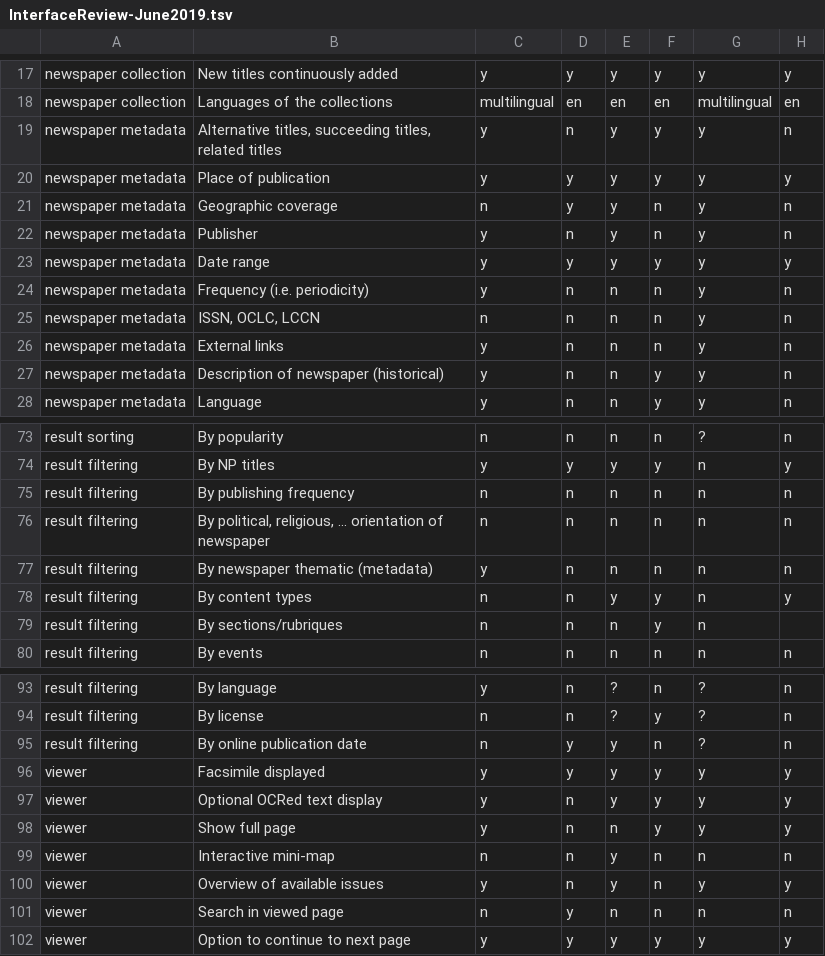
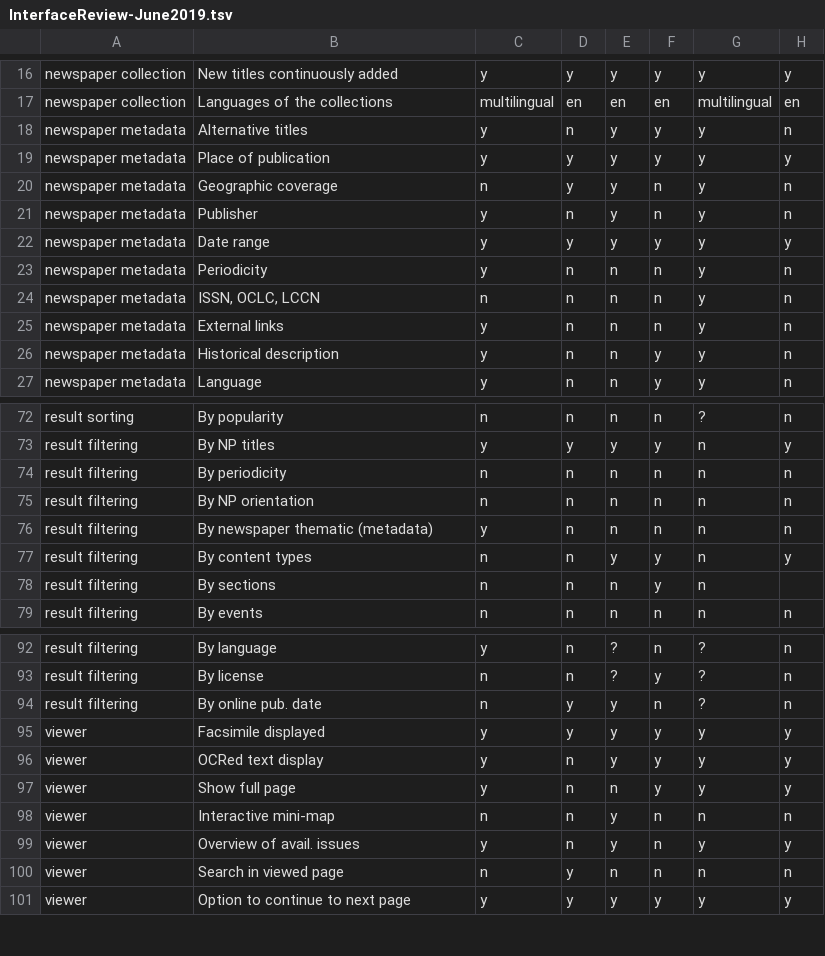
Before and after one commit to impresso/impresso-interface-review, a TSV file: data/InterfaceReview-June2019.tsv, drawn as a sheet; only a part is shown, gaps mark what is left out; addresses are those after the commit; the diff covers the shown part only; the diff names each change by its address in the sheet, - before the commit and + after, or states it on an @@ line.

```diff
--- a/data/InterfaceReview-June2019.tsv
+++ b/data/InterfaceReview-June2019.tsv
-B18: Alternative titles, succeeding titles, related titles
+B18: Alternative titles
-B23: Frequency (i.e. periodicity)
+B23: Periodicity
-B26: Description of newspaper (historical)
+B26: Historical description
-B74: By publishing frequency
+B74: By periodicity
-B75: By political, religious, ... orientation of newspaper
+B75: By NP orientation
-B78: By sections/rubriques
+B78: By sections
-B94: By online publication date
+B94: By online pub. date
-B96: Optional OCRed text display
+B96: OCRed text display
-B99: Overview of available issues
+B99: Overview of avail. issues
```
Also changed, not shown: 1 removed row and 15 edited cells elsewhere in this file.
